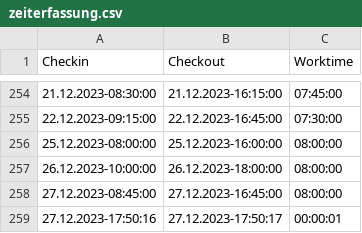
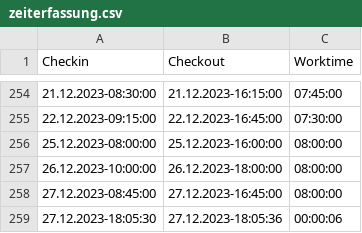
Before and after one commit to JannisZeelen/Zeiterfassung-Projektarbeit, a CSV file: zeiterfassung.csv, drawn as a sheet; only a part is shown, gaps mark what is left out.

```diff
--- a/zeiterfassung.csv
+++ b/zeiterfassung.csv
@@ -258,2 +258,2 @@ Checkin,Checkout,Worktime
 27.12.2023-08:45:00,27.12.2023-16:45:00,08:00:00
-27.12.2023-17:50:16,27.12.2023-17:50:17,00:00:01
+27.12.2023-18:05:30,27.12.2023-18:05:36,00:00:06
```
Also changed, not shown: 1 other file.
